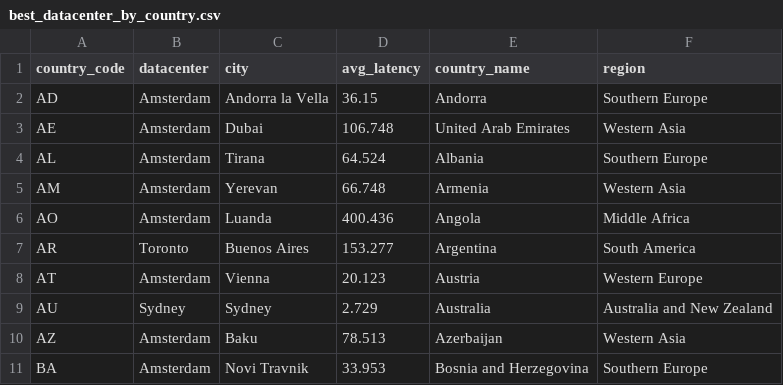
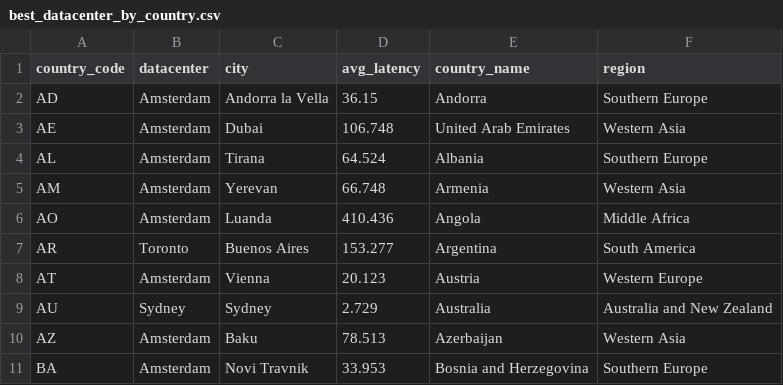
Before and after one commit to chadwela/MyTestRepo, a CSV file: best_datacenter_by_country.csv, drawn as a sheet; only a part is shown.

Commit message:
Update best_datacenter_by_country.csv

```diff
--- a/best_datacenter_by_country.csv
+++ b/best_datacenter_by_country.csv
@@ -5,3 +5,3 @@ AL,Amsterdam,Tirana,64.524,Albania,Southern Europe
 AM,Amsterdam,Yerevan,66.748,Armenia,Western Asia
-AO,Amsterdam,Luanda,400.436,Angola,Middle Africa
+AO,Amsterdam,Luanda,410.436,Angola,Middle Africa
 AR,Toronto,Buenos Aires,153.277,Argentina,South America
```
